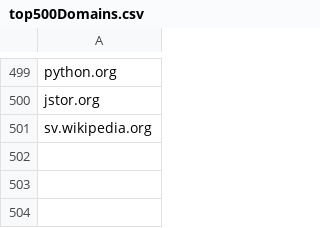
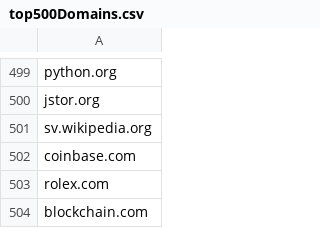
Before and after one commit to Triatop/URL_Scanner.com, a CSV file: api/top500Domains.csv, drawn as a sheet; only a part is shown, gaps mark what is left out.

Commit message:
added 3 websites
coinbase.com
rolex.com
blockchain.com

```diff
--- a/api/top500Domains.csv
+++ b/api/top500Domains.csv
@@ -501 +501,4 @@ jstor.org
 sv.wikipedia.org
+coinbase.com
+rolex.com
+blockchain.com
```
